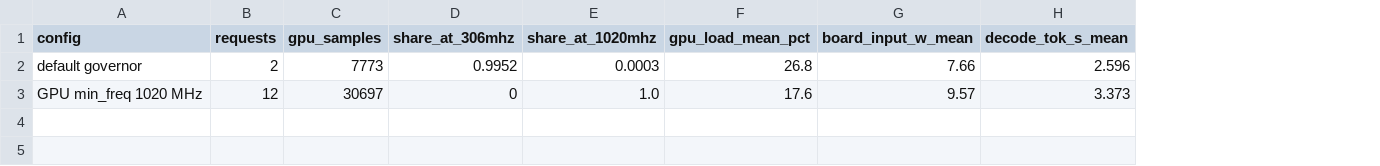
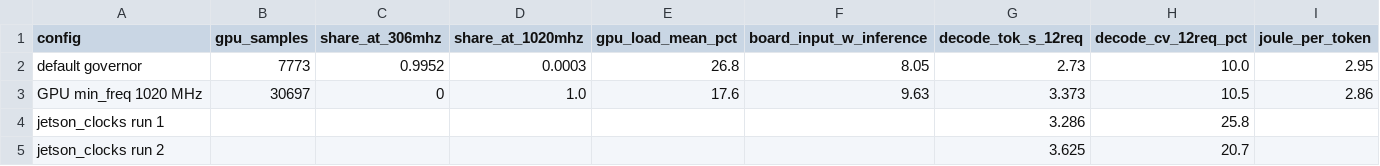
Before and after one commit to gnu-gnu/blog, a CSV file: public/data/jetson-orin-nano-moe-gpu-clock-expert-cache/gpu-governor.csv, drawn as a sheet; removed rows and columns are numbered as before the commit, all else as after; the diff names each change by its address in the sheet, - before the commit and + after, or states it on an @@ line.

```diff
--- a/public/data/jetson-orin-nano-moe-gpu-clock-expert-cache/gpu-governor.csv
+++ b/public/data/jetson-orin-nano-moe-gpu-clock-expert-cache/gpu-governor.csv
-column B (requests), rows 2-3: 2 | 12
-column G (board_input_w_mean), rows 2-3: 7.66 | 9.57
-column H (decode_tok_s_mean), rows 2-3: 2.596 | 3.373
+column F (board_input_w_inference), rows 2-3: 8.05 | 9.63
+column G (decode_tok_s_12req), rows 2-3: 2.73 | 3.373
+column H (decode_cv_12req_pct), rows 2-3: 10.0 | 10.5
+column I (joule_per_token), rows 2-3: 2.95 | 2.86
+row 4: jetson_clocks run 1 |  |  |  |  |  | 3.286 | 25.8
+row 5: jetson_clocks run 2 |  |  |  |  |  | 3.625 | 20.7
```
Also changed, not shown: 1 other file.
